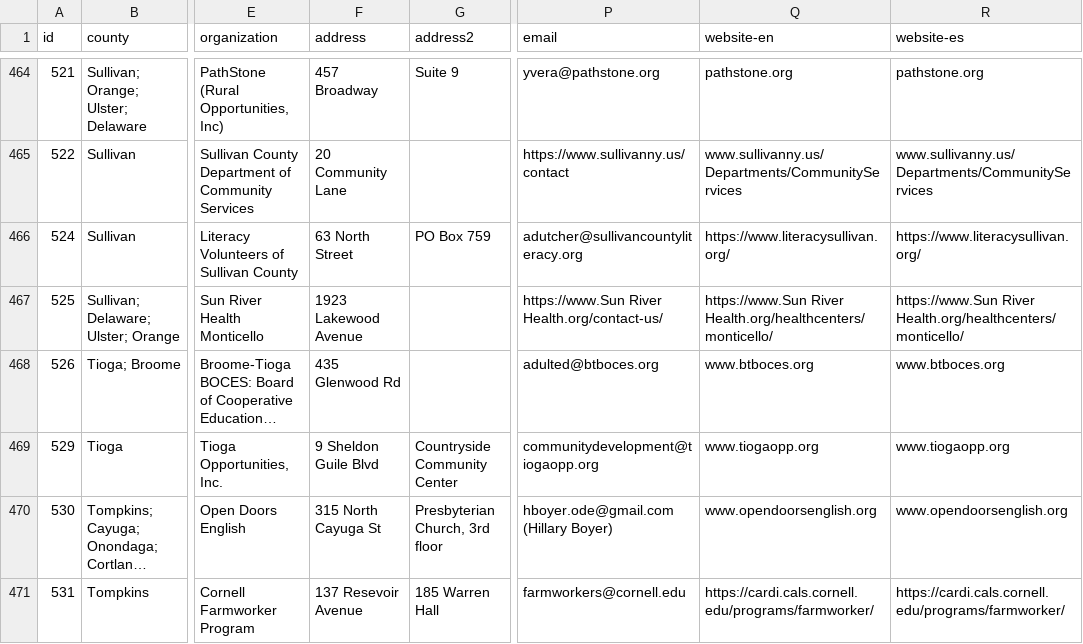
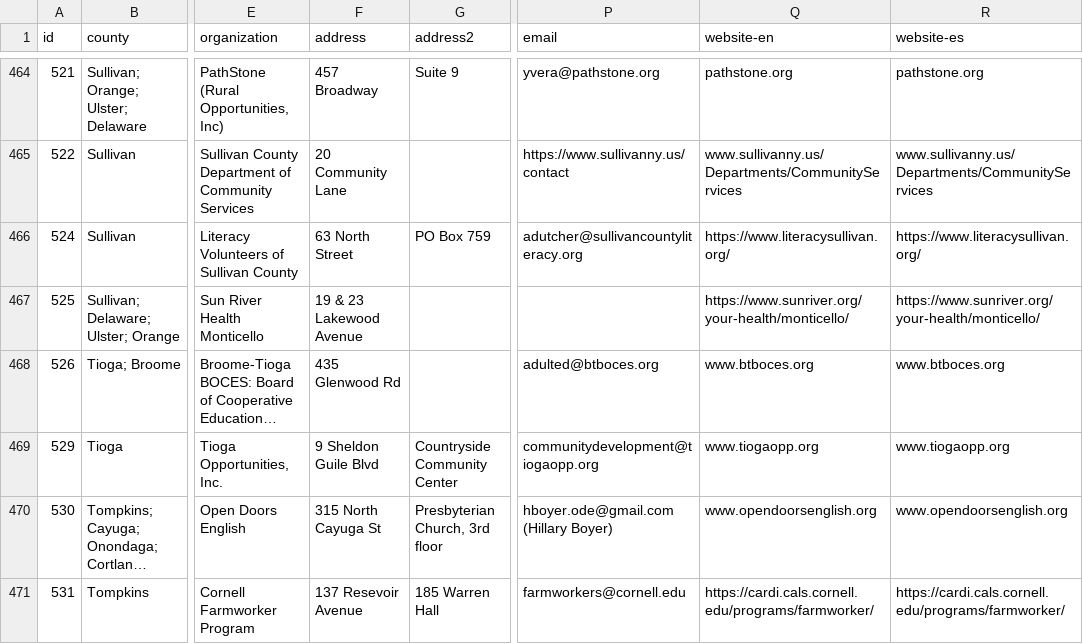
Before and after one commit to cornell-farmworker/farmworker-services, a CSV file: data/services.csv, drawn as a sheet; only a part is shown, gaps mark what is left out; long unchanged cells end in …; the diff names each change by its address in the sheet, - before the commit and + after, or states it on an @@ line.

Commit message:
sun river monticello (#76)

```diff
--- a/data/services.csv
+++ b/data/services.csv
-F467 (address): 1923 Lakewood Avenue
+F467 (address): 19 & 23 Lakewood Avenue
-P467 (email): https://www.Sun River Health.org/contact-us/
+P467 (email): (empty)
-Q467 (website-en): https://www.Sun River Health.org/healthcenters/monticello/
+Q467 (website-en): https://www.sunriver.org/your-health/monticello/
-R467 (website-es): https://www.Sun River Health.org/healthcenters/monticello/
+R467 (website-es): https://www.sunriver.org/your-health/monticello/
```
